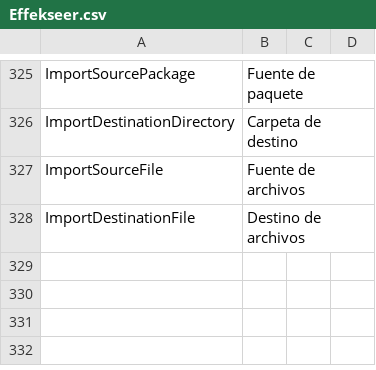
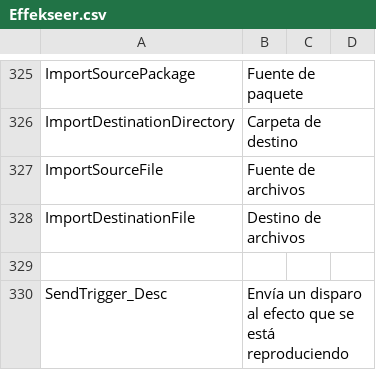
Before and after one commit to effekseer/Effekseer, a CSV file: Dev/release/resources/languages/es/Effekseer.csv, drawn as a sheet; only a part is shown, gaps mark what is left out.

```diff
--- a/Dev/release/resources/languages/es/Effekseer.csv
+++ b/Dev/release/resources/languages/es/Effekseer.csv
@@ -355 +355,3 @@ ImportSourceFile,Fuente de archivos,
 ImportDestinationFile,Destino de archivos,
+,,
+SendTrigger_Desc,Envía un disparo al efecto que se está reproduciendo
```
Also changed, not shown: Dev/release/resources/languages/en/Effekseer.csv, Dev/release/resources/languages/ja/Effekseer.csv, 2 other files.
